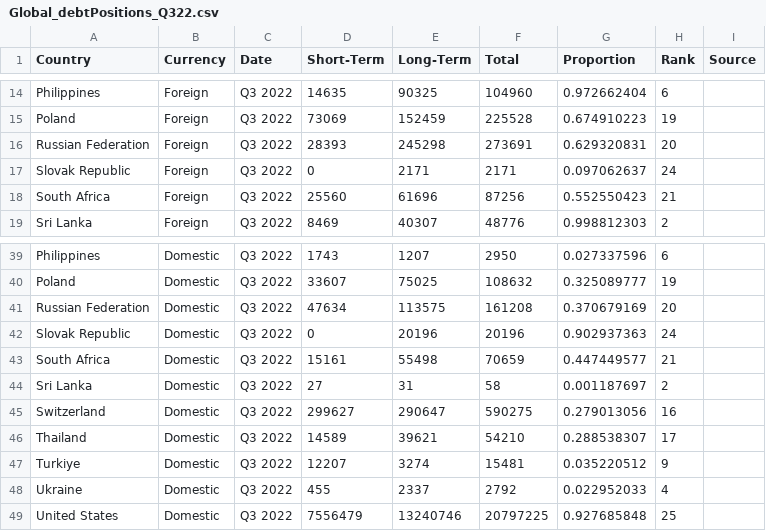
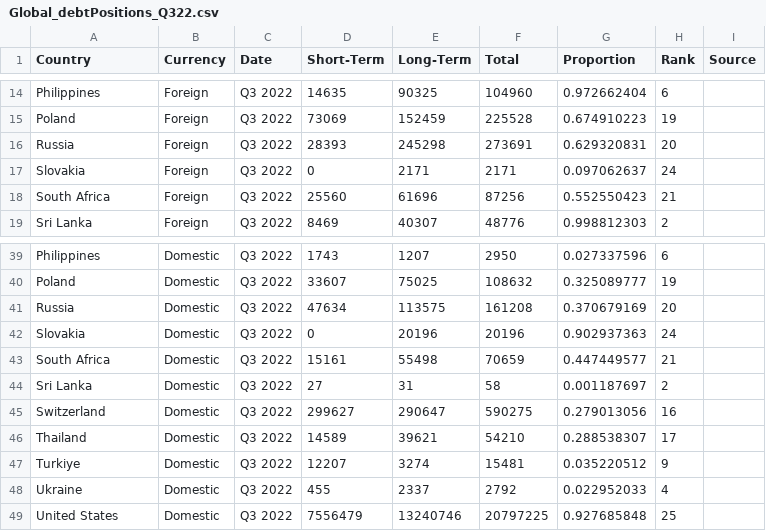
Before and after one commit to jhellingsdata/jhellingsdata.github.io, a CSV file: Data/Global_debtPositions_Q322.csv, drawn as a sheet; only a part is shown, gaps mark what is left out.

Commit message:
Shorten Country names

```diff
--- a/Data/Global_debtPositions_Q322.csv
+++ b/Data/Global_debtPositions_Q322.csv
@@ -15,4 +15,4 @@ Philippines,Foreign,Q3 2022,14635,90325,104960,0.972662404,6,
 Poland,Foreign,Q3 2022,73069,152459,225528,0.674910223,19,
-Russian Federation,Foreign,Q3 2022,28393,245298,273691,0.629320831,20,
-Slovak Republic,Foreign,Q3 2022,0,2171,2171,0.097062637,24,
+Russia,Foreign,Q3 2022,28393,245298,273691,0.629320831,20,
+Slovakia,Foreign,Q3 2022,0,2171,2171,0.097062637,24,
 South Africa,Foreign,Q3 2022,25560,61696,87256,0.552550423,21,
@@ -40,4 +40,4 @@ Philippines,Domestic,Q3 2022,1743,1207,2950,0.027337596,6,
 Poland,Domestic,Q3 2022,33607,75025,108632,0.325089777,19,
-Russian Federation,Domestic,Q3 2022,47634,113575,161208,0.370679169,20,
-Slovak Republic,Domestic,Q3 2022,0,20196,20196,0.902937363,24,
+Russia,Domestic,Q3 2022,47634,113575,161208,0.370679169,20,
+Slovakia,Domestic,Q3 2022,0,20196,20196,0.902937363,24,
 South Africa,Domestic,Q3 2022,15161,55498,70659,0.447449577,21,
```
